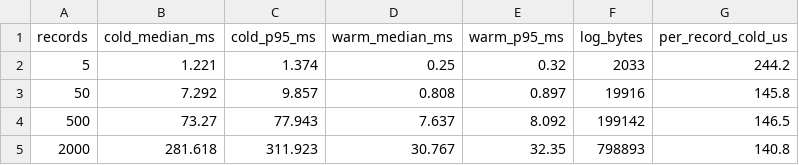
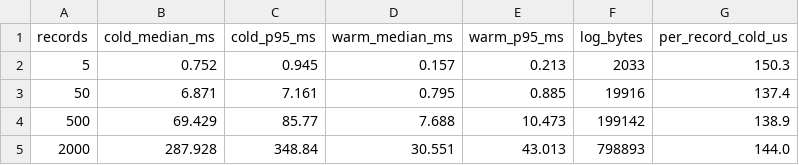
Before and after one commit to domail2karandeshmukh-cyber/ai-chainguard, a CSV file: results/metrics/trustlog_benchmark.csv, drawn as a sheet.

```diff
--- a/results/metrics/trustlog_benchmark.csv
+++ b/results/metrics/trustlog_benchmark.csv
@@ -1,5 +1,5 @@
 records,cold_median_ms,cold_p95_ms,warm_median_ms,warm_p95_ms,log_bytes,per_record_cold_us
-5,1.221,1.374,0.25,0.32,2033,244.2
-50,7.292,9.857,0.808,0.897,19916,145.8
-500,73.27,77.943,7.637,8.092,199142,146.5
-2000,281.618,311.923,30.767,32.35,798893,140.8
+5,0.752,0.945,0.157,0.213,2033,150.3
+50,6.871,7.161,0.795,0.885,19916,137.4
+500,69.429,85.77,7.688,10.473,199142,138.9
+2000,287.928,348.84,30.551,43.013,798893,144.0
```
Also changed, not shown: results/attacks/summary.csv, results/metrics/benchmark.csv, 41 other files.
